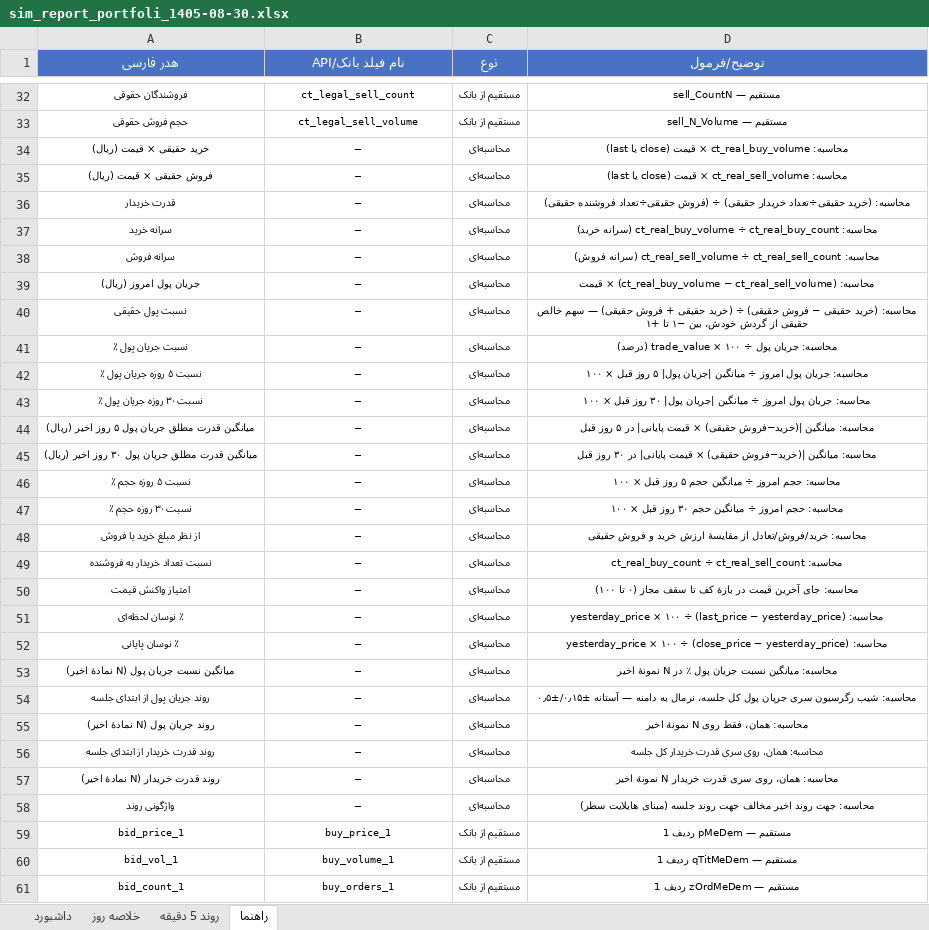
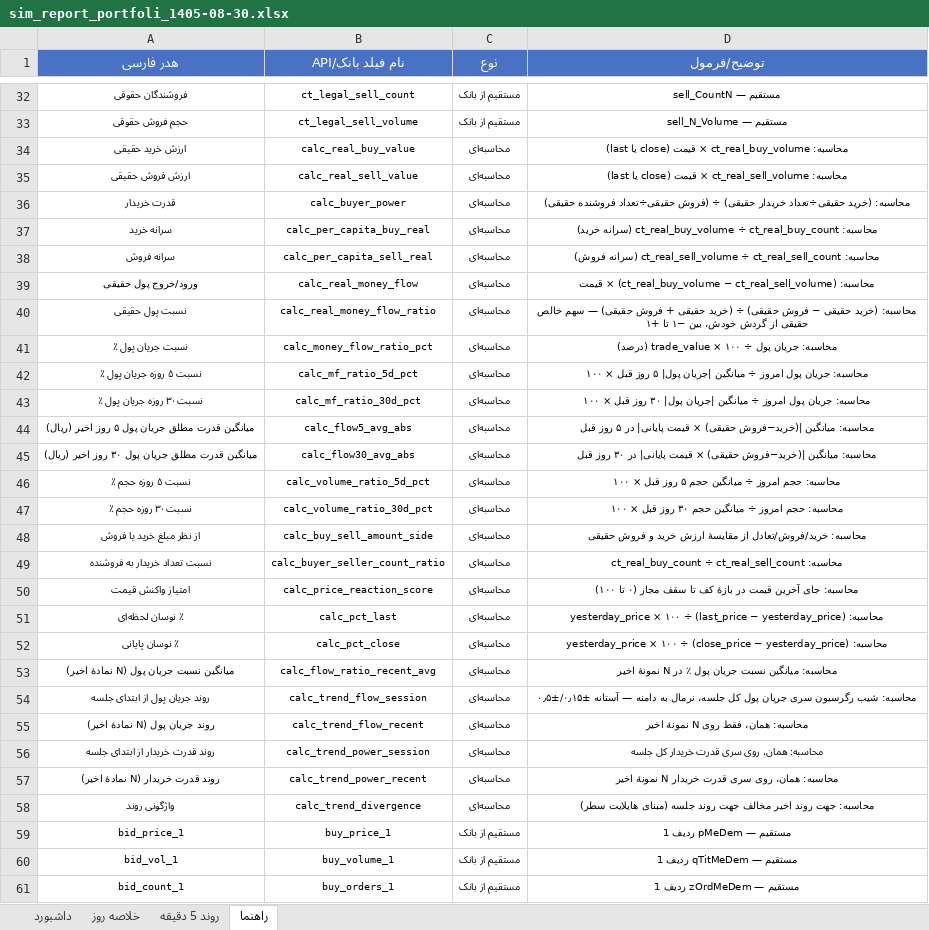
Before and after one commit to javadsekhavatpour/Sell-Buy-Queue, an Excel workbook: download/TSE_Screener/sim_report_portfoli_1405-08-30.xlsx, sheet راهنما, drawn as a sheet; only a part is shown, gaps mark what is left out; values as stored, in another font and other column widths than the file's, no borders; the diff covers the shown part only; the diff names each change by its address in the sheet, - before the commit and + after, or states it on an @@ line.

Commit message:
portfoli: اصلاحات بازخورد — هم‌ترازی، تکرارها، نام calc_*، عدد کنار روند
- ریشهٔ ناهم‌ترازیِ گزارش‌شده: هدر به ترتیب GROUPS و بدنه به ترتیب visible در بیلد قبلی؛
  renderHead اکنون به ترتیب visible می‌چیند (تست: هدر == آرایهٔ visible، ناهم‌ترازی -1)
- حذف ۳ ستون تکراری GROUPS: real_money_flow و real_buy_value و real_sell_value هر کدام دوبار تعریف شده بودند (انتخابگر دوبار نشان می‌داد) — 100→97 ستون
- سطر دوم هدر اکسل برای ستون‌های محاسبه‌ای «—» نمی‌گیرد؛ نام قراردادی calc_<فیلد> (مثل calc_buyer_power) تا قابل ارجاع باشد
- ۴ ستون روند جلسه: توصیف + مقدار عددی norm کنارش (مثل «قوی نزولی (−۱٫۱۶)») — فیلدهای trend_*_val در داده
- SIM_COLS: حذف ارزش خرید/فروش تکراری؛ شیت راهنما: نوع = مستقیم/محاسبه‌ای
- نشانگر بیلد در نوار وضعیت («بیلد 1405-09-05-b») برای تشخیص نسخهٔ کش‌شدهٔ مرورگر
تست: انتخابگر یک‌به‌یک (سناریوی کاربر)، ترتیب هدر/بدنه، اکسل sim (۳۹ ستون بدون تکرار)، شیت راهنما

```diff
--- a/download/TSE_Screener/sim_report_portfoli_1405-08-30.xlsx (sheet راهنما)
+++ b/download/TSE_Screener/sim_report_portfoli_1405-08-30.xlsx (sheet راهنما)
-A34 (هدر فارسی): خرید حقیقی × قیمت (ریال)
+A34 (هدر فارسی): ارزش خرید حقیقی
-B34 (نام فیلد بانک/API): —
+B34 (نام فیلد بانک/API): calc_real_buy_value
-A35 (هدر فارسی): فروش حقیقی × قیمت (ریال)
+A35 (هدر فارسی): ارزش فروش حقیقی
-B35 (نام فیلد بانک/API): —
+B35 (نام فیلد بانک/API): calc_real_sell_value
-B36 (نام فیلد بانک/API): —
+B36 (نام فیلد بانک/API): calc_buyer_power
-B37 (نام فیلد بانک/API): —
+B37 (نام فیلد بانک/API): calc_per_capita_buy_real
-B38 (نام فیلد بانک/API): —
+B38 (نام فیلد بانک/API): calc_per_capita_sell_real
-A39 (هدر فارسی): جریان پول امروز (ریال)
+A39 (هدر فارسی): ورود/خروج پول حقیقی
-B39 (نام فیلد بانک/API): —
+B39 (نام فیلد بانک/API): calc_real_money_flow
-B40 (نام فیلد بانک/API): —
+B40 (نام فیلد بانک/API): calc_real_money_flow_ratio
-B41 (نام فیلد بانک/API): —
+B41 (نام فیلد بانک/API): calc_money_flow_ratio_pct
-B42 (نام فیلد بانک/API): —
+B42 (نام فیلد بانک/API): calc_mf_ratio_5d_pct
-B43 (نام فیلد بانک/API): —
+B43 (نام فیلد بانک/API): calc_mf_ratio_30d_pct
-B44 (نام فیلد بانک/API): —
+B44 (نام فیلد بانک/API): calc_flow5_avg_abs
-B45 (نام فیلد بانک/API): —
+B45 (نام فیلد بانک/API): calc_flow30_avg_abs
-B46 (نام فیلد بانک/API): —
+B46 (نام فیلد بانک/API): calc_volume_ratio_5d_pct
-B47 (نام فیلد بانک/API): —
+B47 (نام فیلد بانک/API): calc_volume_ratio_30d_pct
-B48 (نام فیلد بانک/API): —
+B48 (نام فیلد بانک/API): calc_buy_sell_amount_side
-B49 (نام فیلد بانک/API): —
+B49 (نام فیلد بانک/API): calc_buyer_seller_count_ratio
-B50 (نام فیلد بانک/API): —
+B50 (نام فیلد بانک/API): calc_price_reaction_score
-B51 (نام فیلد بانک/API): —
+B51 (نام فیلد بانک/API): calc_pct_last
-B52 (نام فیلد بانک/API): —
+B52 (نام فیلد بانک/API): calc_pct_close
-B53 (نام فیلد بانک/API): —
+B53 (نام فیلد بانک/API): calc_flow_ratio_recent_avg
-B54 (نام فیلد بانک/API): —
+B54 (نام فیلد بانک/API): calc_trend_flow_session
-B55 (نام فیلد بانک/API): —
+B55 (نام فیلد بانک/API): calc_trend_flow_recent
-B56 (نام فیلد بانک/API): —
+B56 (نام فیلد بانک/API): calc_trend_power_session
-B57 (نام فیلد بانک/API): —
+B57 (نام فیلد بانک/API): calc_trend_power_recent
-B58 (نام فیلد بانک/API): —
+B58 (نام فیلد بانک/API): calc_trend_divergence
```
Also changed, not shown: 14 edited cells elsewhere in this sheet, sheet داشبورد, 4 other files.
